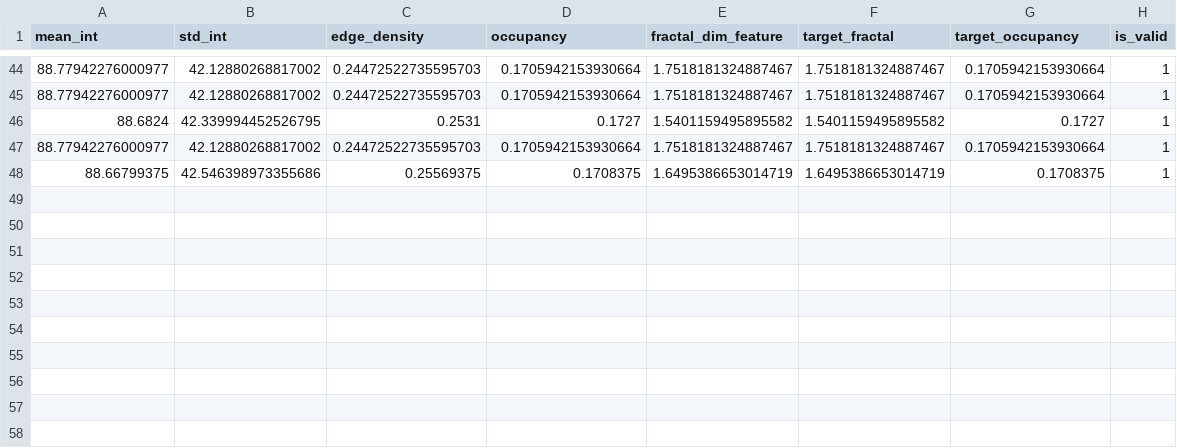
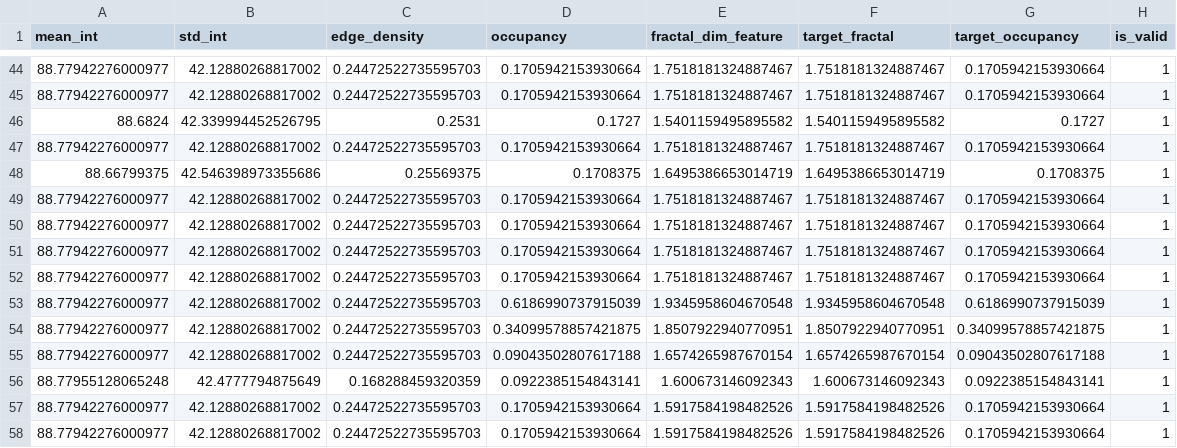
Before and after one commit to ryuki4219/Fractal-Analyzer-V2, a CSV file: train_data.csv, drawn as a sheet; only a part is shown, gaps mark what is left out; the diff names each change by its address in the sheet, - before the commit and + after, or states it on an @@ line.

```diff
--- a/train_data.csv
+++ b/train_data.csv
+row 49: 88.77942276000977 | 42.12880268817002 | 0.24472522735595703 | 0.1705942153930664 | 1.7518181324887467 | 1.7518181324887467 | 0.1705942153930664 | 1
+row 50: 88.77942276000977 | 42.12880268817002 | 0.24472522735595703 | 0.1705942153930664 | 1.7518181324887467 | 1.7518181324887467 | 0.1705942153930664 | 1
+row 51: 88.77942276000977 | 42.12880268817002 | 0.24472522735595703 | 0.1705942153930664 | 1.7518181324887467 | 1.7518181324887467 | 0.1705942153930664 | 1
+row 52: 88.77942276000977 | 42.12880268817002 | 0.24472522735595703 | 0.1705942153930664 | 1.7518181324887467 | 1.7518181324887467 | 0.1705942153930664 | 1
+row 53: 88.77942276000977 | 42.12880268817002 | 0.24472522735595703 | 0.6186990737915039 | 1.9345958604670548 | 1.9345958604670548 | 0.6186990737915039 | 1
+row 54: 88.77942276000977 | 42.12880268817002 | 0.24472522735595703 | 0.34099578857421875 | 1.8507922940770951 | 1.8507922940770951 | 0.34099578857421875 | 1
+row 55: 88.77942276000977 | 42.12880268817002 | 0.24472522735595703 | 0.09043502807617188 | 1.6574265987670154 | 1.6574265987670154 | 0.09043502807617188 | 1
+row 56: 88.77955128065248 | 42.4777794875649 | 0.168288459320359 | 0.0922385154843141 | 1.600673146092343 | 1.600673146092343 | 0.0922385154843141 | 1
+row 57: 88.77942276000977 | 42.12880268817002 | 0.24472522735595703 | 0.1705942153930664 | 1.5917584198482526 | 1.5917584198482526 | 0.1705942153930664 | 1
+row 58: 88.77942276000977 | 42.12880268817002 | 0.24472522735595703 | 0.1705942153930664 | 1.5917584198482526 | 1.5917584198482526 | 0.1705942153930664 | 1
```
Also changed, not shown: 12 other files.
